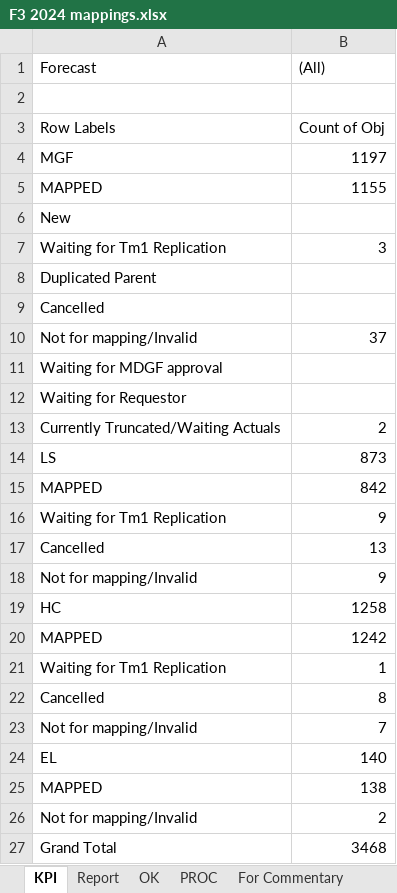
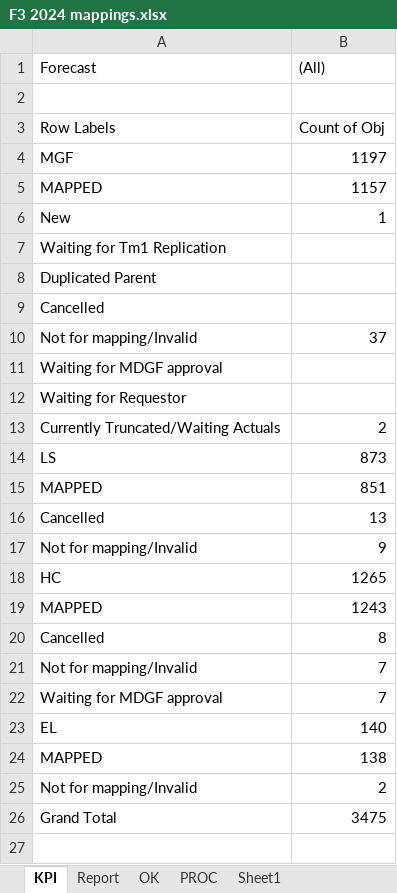
Before and after one commit to violencepierre/GCOH-Tickets-for-Processing, an Excel workbook: F3 2024 mappings.xlsx, sheet KPI, drawn as a sheet; values as stored, in another font and other column widths than the file's, no borders; removed rows and columns are numbered as before the commit, all else as after; the diff names each change by its address in the sheet, - before the commit and + after, or states it on an @@ line.

```diff
--- a/F3 2024 mappings.xlsx (sheet KPI)
+++ b/F3 2024 mappings.xlsx (sheet KPI)
+sheet tab: Sheet1
-B5 ((All)): 1155
+B5 ((All)): 1157
-B6 ((All)): (empty)
+B6 ((All)): 1
-B7 ((All)): 3
+B7 ((All)): (empty)
-B15 ((All)): 842
+B15 ((All)): 851
-row 16: Waiting for Tm1 Replication | 9
-B18 ((All)): 1258
+B18 ((All)): 1265
-B19 ((All)): 1242
+B19 ((All)): 1243
-row 21: Waiting for Tm1 Replication | 1
+row 22: Waiting for MDGF approval | 7
-B26 ((All)): 3468
+B26 ((All)): 3475
```
Also changed, not shown: sheet PROC, sheet Report, sheet OK, hidden cells, GCOH Resources/GCOHPost.xlsx.
